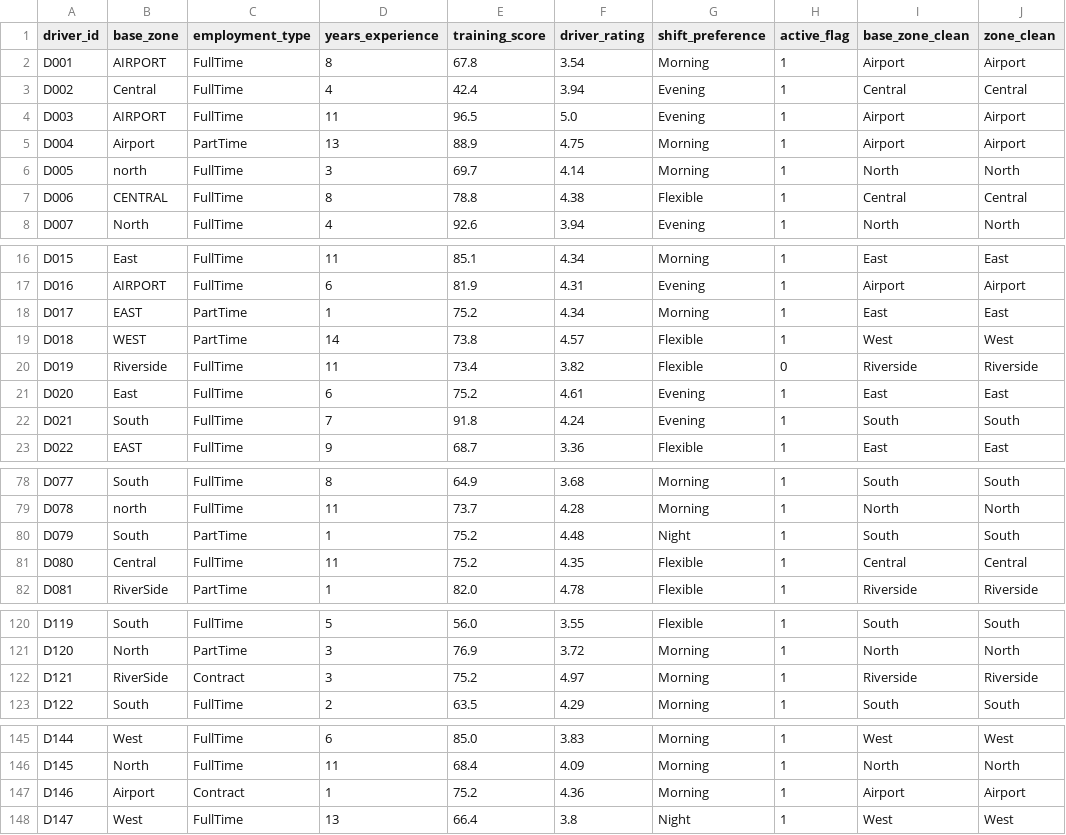
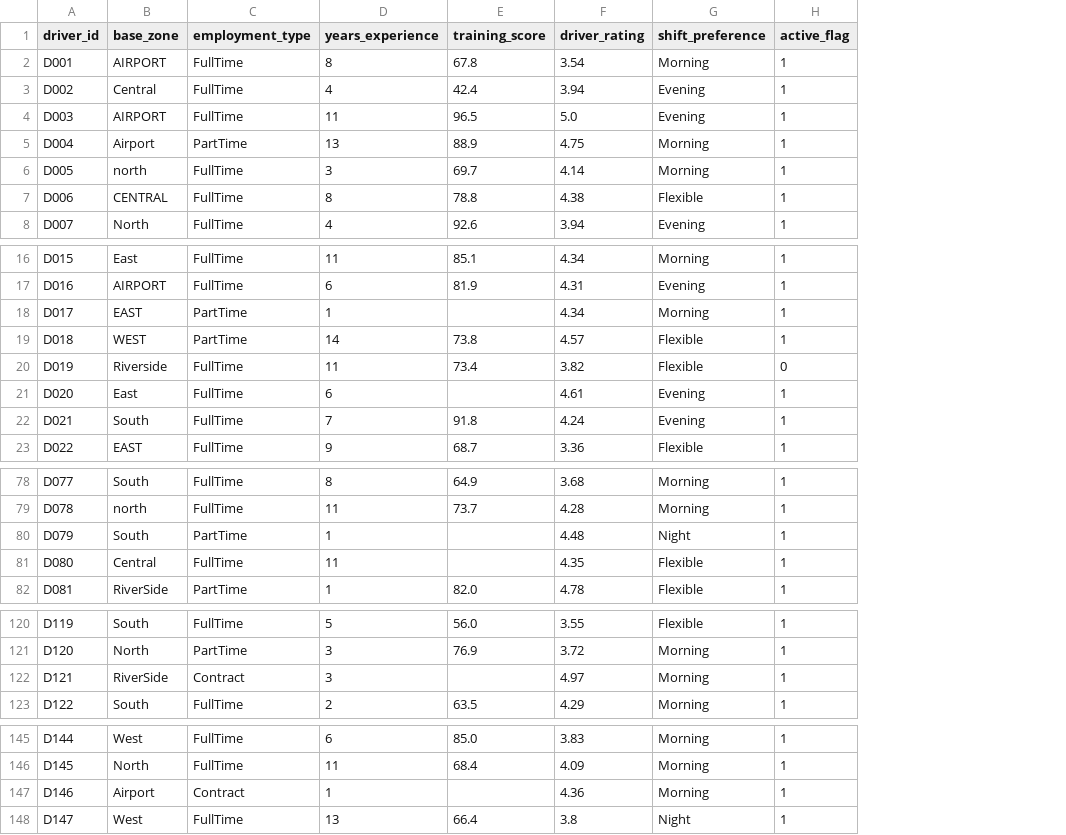
Before and after one commit to hess125/northstar-data_analysis, a CSV file: data/cleaned/drivers_clean.csv, drawn as a sheet; only a part is shown, gaps mark what is left out; the diff covers the shown part only; the diff names each change by its address in the sheet, - before the commit and + after, or states it on an @@ line.

Commit message:
chore: upload cleaned drivers_clean.csv from Colab pipeline

```diff
--- a/data/cleaned/drivers_clean.csv
+++ b/data/cleaned/drivers_clean.csv
-column I (base_zone_clean), rows 2-8: Airport | Central | Airport | Airport | North | Central | North; rows 16-23: East | Airport | East | West | Riverside | East | South | East; rows 78-82: South | North | South | Central | Riverside; rows 120-123: South | North | Riverside | South; rows 145-148: West | North | Airport | West
-column J (zone_clean), rows 2-8: Airport | Central | Airport | Airport | North | Central | North; rows 16-23: East | Airport | East | West | Riverside | East | South | East; rows 78-82: South | North | South | Central | Riverside; rows 120-123: South | North | Riverside | South; rows 145-148: West | North | Airport | West
-E18 (training_score): 75.2
+E18 (training_score): (empty)
-E21 (training_score): 75.2
+E21 (training_score): (empty)
-E80:E81 (training_score): 75.2
+E80:E81 (training_score): (empty)
-E122 (training_score): 75.2
+E122 (training_score): (empty)
-E147 (training_score): 75.2
+E147 (training_score): (empty)
```
Also changed, not shown: 1 edited cell elsewhere in this file.
